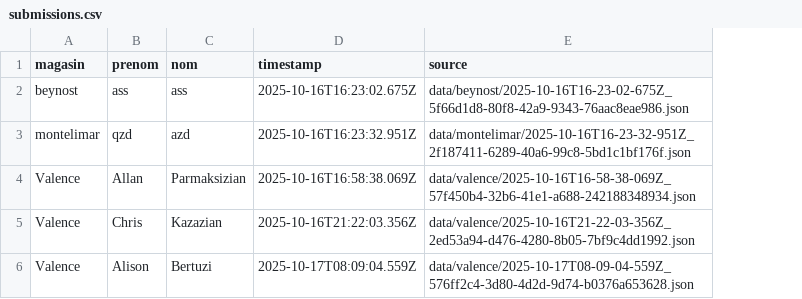
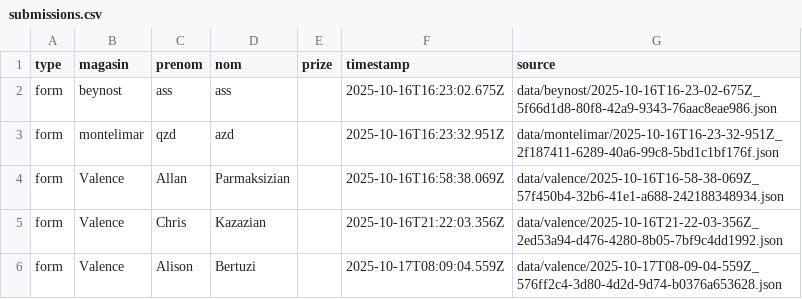
Before and after one commit to parmaktdm/Roue-de-Maliterie-2, a CSV file: exports/submissions.csv, drawn as a sheet; the diff names each change by its address in the sheet, - before the commit and + after, or states it on an @@ line.

```diff
--- a/exports/submissions.csv
+++ b/exports/submissions.csv
+column A (type), rows 2-6: all form
+column E (prize), empty
```
Also changed, not shown: 1 other file.
